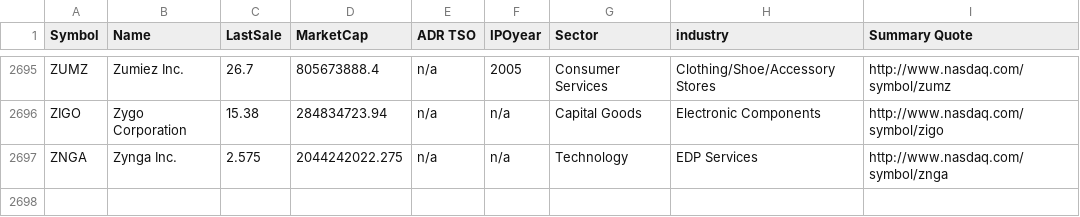
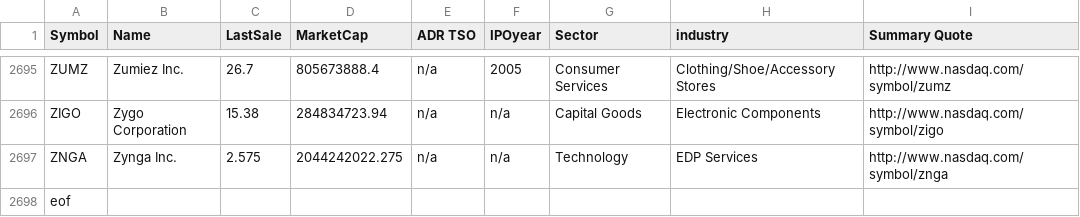
Before and after one commit to Jurecska/stock-similarities, a CSV file: companylist.csv, drawn as a sheet; only a part is shown, gaps mark what is left out; the diff names each change by its address in the sheet, - before the commit and + after, or states it on an @@ line.

```diff
--- a/companylist.csv
+++ b/companylist.csv
+row 2698: eof
```
Also changed, not shown: 14 other files.
